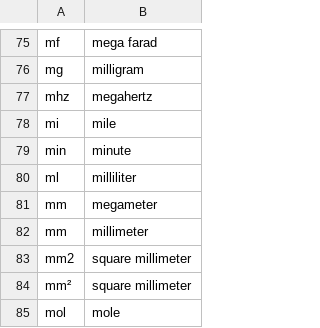
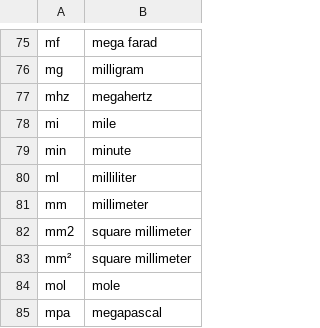
Before and after one commit to balacoon/en_us_normalization, a TSV file: production/data/measurements.tsv, drawn as a sheet; only a part is shown, gaps mark what is left out; the shorter side is filled out with more unchanged rows; the diff names each change by its address in the sheet, - before the commit and + after, or states it on an @@ line.

Commit message:
data/measurements.tsv: remove megameter, it shadowed millimeter

```diff
--- a/production/data/measurements.tsv
+++ b/production/data/measurements.tsv
-row 81: mm | megameter
```
